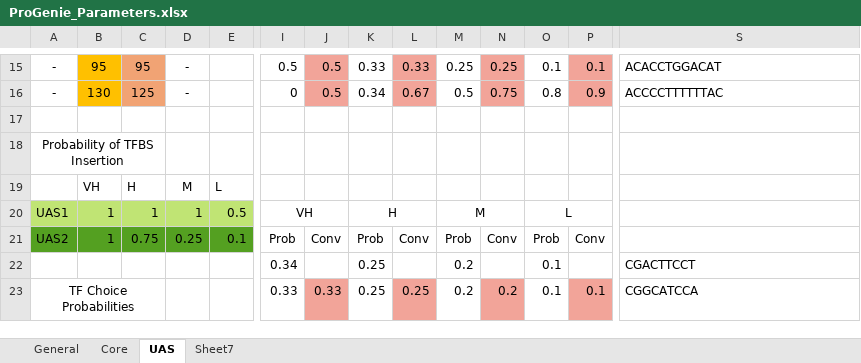
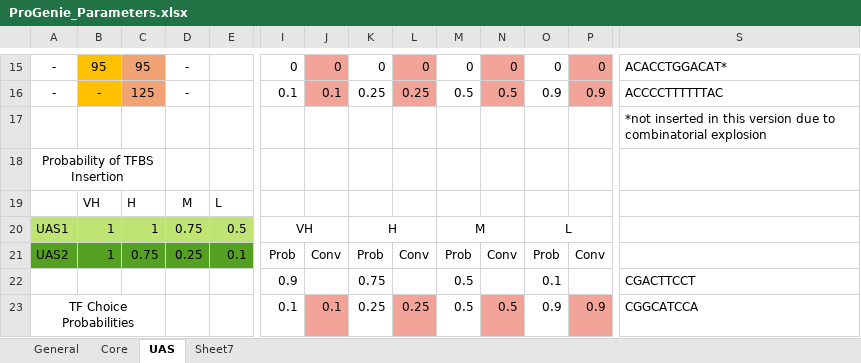
Before and after one commit to CIDARLAB/MIT-BroadFoundry, an Excel workbook: progenieX/ProGenie_Parameters.xlsx, sheet UAS, drawn as a sheet; only a part is shown, gaps mark what is left out; values as stored, in another font and other column widths than the file's, no borders; the diff covers the shown part only; the diff names each change by its address in the sheet, - before the commit and + after, or states it on an @@ line.

Commit message:
Updates to Pro_Genie to reduce combinatorial space

```diff
--- a/progenieX/ProGenie_Parameters.xlsx (sheet UAS)
+++ b/progenieX/ProGenie_Parameters.xlsx (sheet UAS)
-I15: 0.5
+I15: 0
-J15: 0.5
+J15: 0
-K15: 0.33
+K15: 0
-L15: 0.33
+L15: 0
-M15: 0.25
+M15: 0
-N15: 0.25
+N15: 0
-O15: 0.1
+O15: 0
-P15: 0.1
+P15: 0
-S15: ACACCTGGACAT
+S15: ACACCTGGACAT*
-B16: 130
+B16: -
-I16: 0
+I16: 0.1
-J16: 0.5
+J16: 0.1
-K16: 0.34
+K16: 0.25
-L16: 0.67
+L16: 0.25
-N16: 0.75
+N16: 0.5
-O16: 0.8
+O16: 0.9
-S17: (empty)
+S17: *not inserted in this version due to combinatorial explosion
-D20: 1
+D20: 0.75
-I22: 0.34
+I22: 0.9
-K22: 0.25
+K22: 0.75
-M22:M23: 0.2
+M22:M23: 0.5
-I23: 0.33
+I23: 0.1
-J23: 0.33
+J23: 0.1
-N23: 0.2
+N23: 0.5
-O23: 0.1
+O23: 0.9
-P23: 0.1
+P23: 0.9
```
Also changed, not shown: 2 added rows, 2 removed rows and 57 edited cells elsewhere in this sheet, sheet Core, 2 other files.
